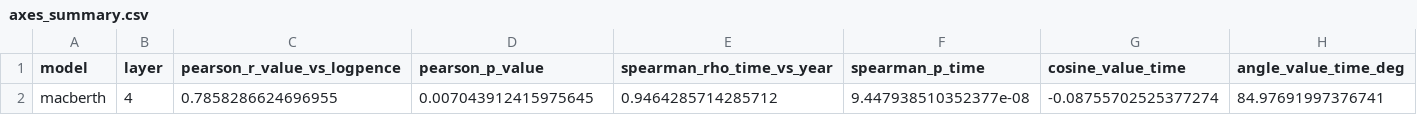
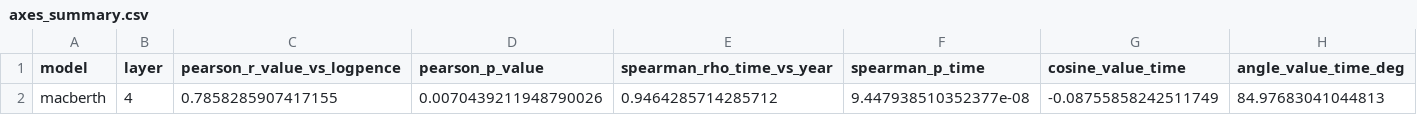
Before and after one commit to Aywa501/macro-series-extraction, a CSV file: data/macberth/value_probe/axes_summary.csv, drawn as a sheet.

```diff
--- a/data/macberth/value_probe/axes_summary.csv
+++ b/data/macberth/value_probe/axes_summary.csv
@@ -1,2 +1,2 @@
 model,layer,pearson_r_value_vs_logpence,pearson_p_value,spearman_rho_time_vs_year,spearman_p_time,cosine_value_time,angle_value_time_deg
-macberth,4,0.7858286624696955,0.007043912415975645,0.9464285714285712,9.447938510352377e-08,-0.08755702525377274,84.97691997376741
+macberth,4,0.7858285907417155,0.0070439211948790026,0.9464285714285712,9.447938510352377e-08,-0.08755858242511749,84.97683041044813
```
Also changed, not shown: data/bert/value_probe/axes_summary.csv, data/bert/value_probe/correlation_summary.csv, 52 other files.
